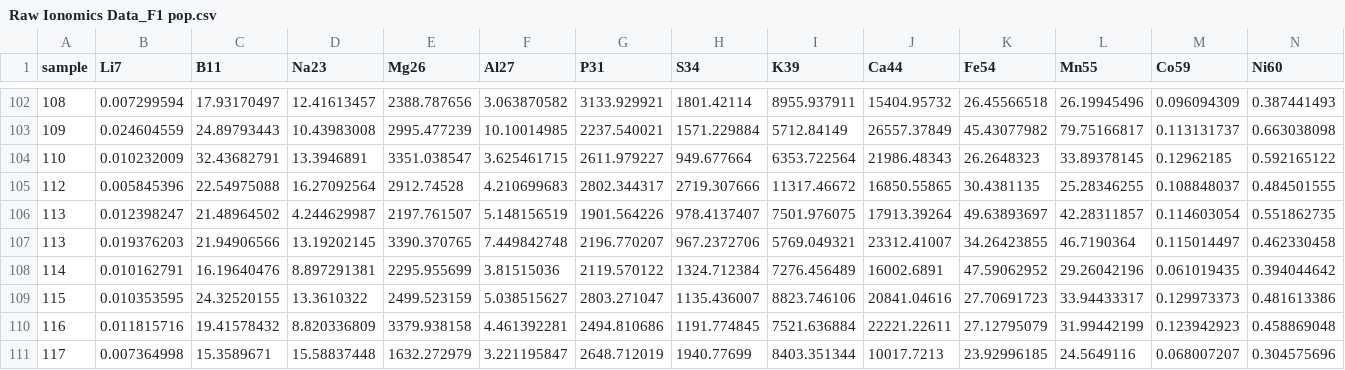
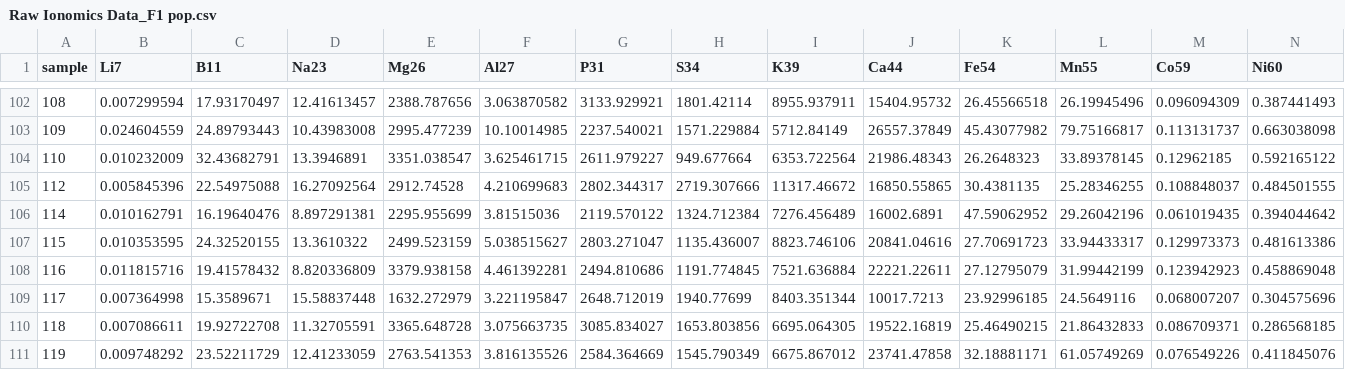
Before and after one commit to Kovacs-Lab/Aim-3, a CSV file: Ionomics/F1/Raw Ionomics Data_F1 pop.csv, drawn as a sheet; only a part is shown, gaps mark what is left out; the shorter side is filled out with more unchanged rows; rows hold the shown columns only; the diff names each change by its address in the sheet, - before the commit and + after, or states it on an @@ line.

Commit message:
more update of raw ionomics data
Co-Authored-By: Hunter Bartelt <hunterbartelt@users.noreply.github.com>

```diff
--- a/Ionomics/F1/Raw Ionomics Data_F1 pop.csv
+++ b/Ionomics/F1/Raw Ionomics Data_F1 pop.csv
-row 106: 113 | 0.012398247 | 21.48964502 | 4.244629987 | 2197.761507 | 5.148156519 | 1901.564226 | 978.4137407 | 7501.976075 | 17913.39264 | 49.63893697 | 42.28311857 | 0.114603054 | 0.551862735
-row 107: 113 | 0.019376203 | 21.94906566 | 13.19202145 | 3390.370765 | 7.449842748 | 2196.770207 | 967.2372706 | 5769.049321 | 23312.41007 | 34.26423855 | 46.7190364 | 0.115014497 | 0.462330458
```
